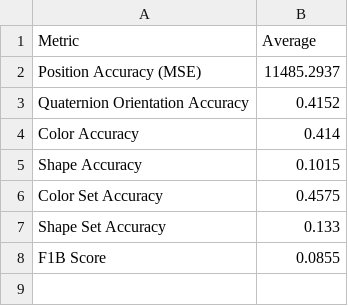
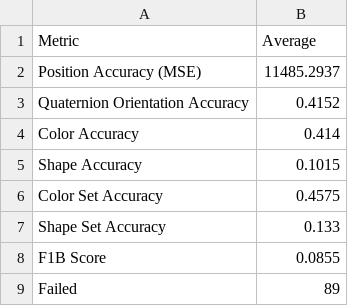
Before and after one commit to willsaliba/LDR_Transformer, a CSV file: generation/results/stage1/OMR8_M2T.csv, drawn as a sheet.

```diff
--- a/generation/results/stage1/OMR8_M2T.csv
+++ b/generation/results/stage1/OMR8_M2T.csv
@@ -8 +8,2 @@ Shape Set Accuracy,0.133
 F1B Score,0.0855
+Failed,89
```
Also changed, not shown: generation/results/stage1/OMR8_M2B.csv, generation/results/stage1/RAND8_ENG.csv, 9 other files.
